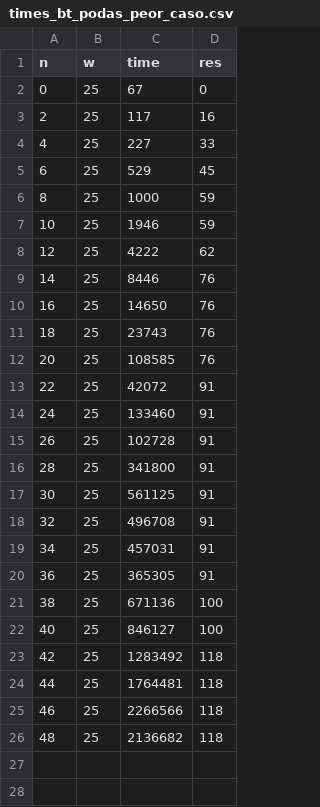
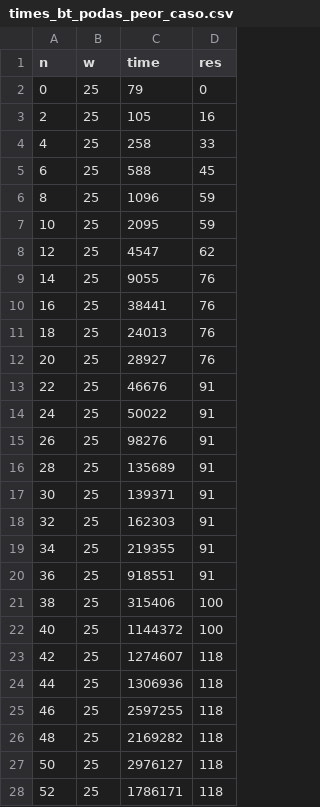
Before and after one commit to mmaximiliano/algo3-Tp1, a CSV file: exp/backtracking/conPodas/times_bt_podas_peor_caso.csv, drawn as a sheet; only a part is shown; the diff covers the shown part only.

Commit message:
datos grafico mejor vs peor

```diff
--- a/exp/backtracking/conPodas/times_bt_podas_peor_caso.csv
+++ b/exp/backtracking/conPodas/times_bt_podas_peor_caso.csv
@@ -1,26 +1,28 @@
 n,w,time,res
-0,25,67,0
-2,25,117,16
-4,25,227,33
-6,25,529,45
-8,25,1000,59
-10,25,1946,59
-12,25,4222,62
-14,25,8446,76
-16,25,14650,76
-18,25,23743,76
-20,25,108585,76
-22,25,42072,91
-24,25,133460,91
-26,25,102728,91
-28,25,341800,91
-30,25,561125,91
-32,25,496708,91
-34,25,457031,91
-36,25,365305,91
-38,25,671136,100
-40,25,846127,100
-42,25,1283492,118
-44,25,1764481,118
-46,25,2266566,118
-48,25,2136682,118
+0,25,79,0
+2,25,105,16
+4,25,258,33
+6,25,588,45
+8,25,1096,59
+10,25,2095,59
+12,25,4547,62
+14,25,9055,76
+16,25,38441,76
+18,25,24013,76
+20,25,28927,76
+22,25,46676,91
+24,25,50022,91
+26,25,98276,91
+28,25,135689,91
+30,25,139371,91
+32,25,162303,91
+34,25,219355,91
+36,25,918551,91
+38,25,315406,100
+40,25,1144372,100
+42,25,1274607,118
+44,25,1306936,118
+46,25,2597255,118
+48,25,2169282,118
+50,25,2976127,118
+52,25,1786171,118
```
Also changed, not shown: 23 added rows elsewhere in this file, exp/backtracking/conPodas/times_bt_podas_mejor_caso.csv, 1 other file.
